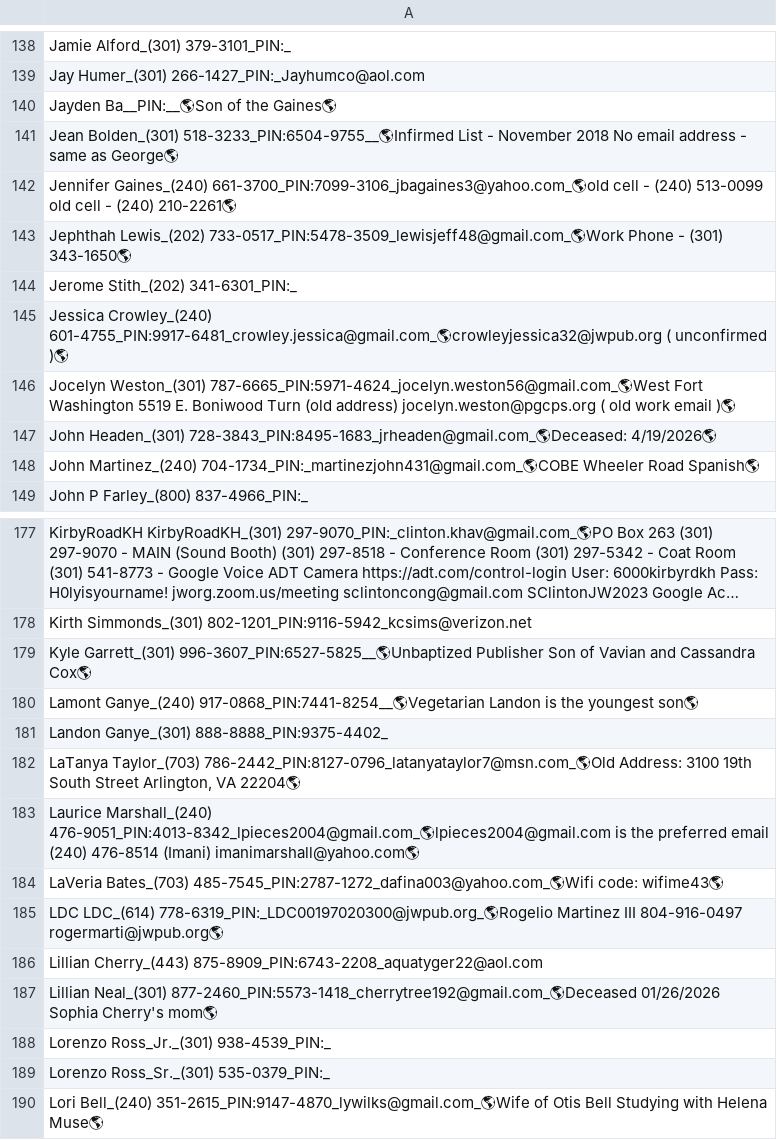
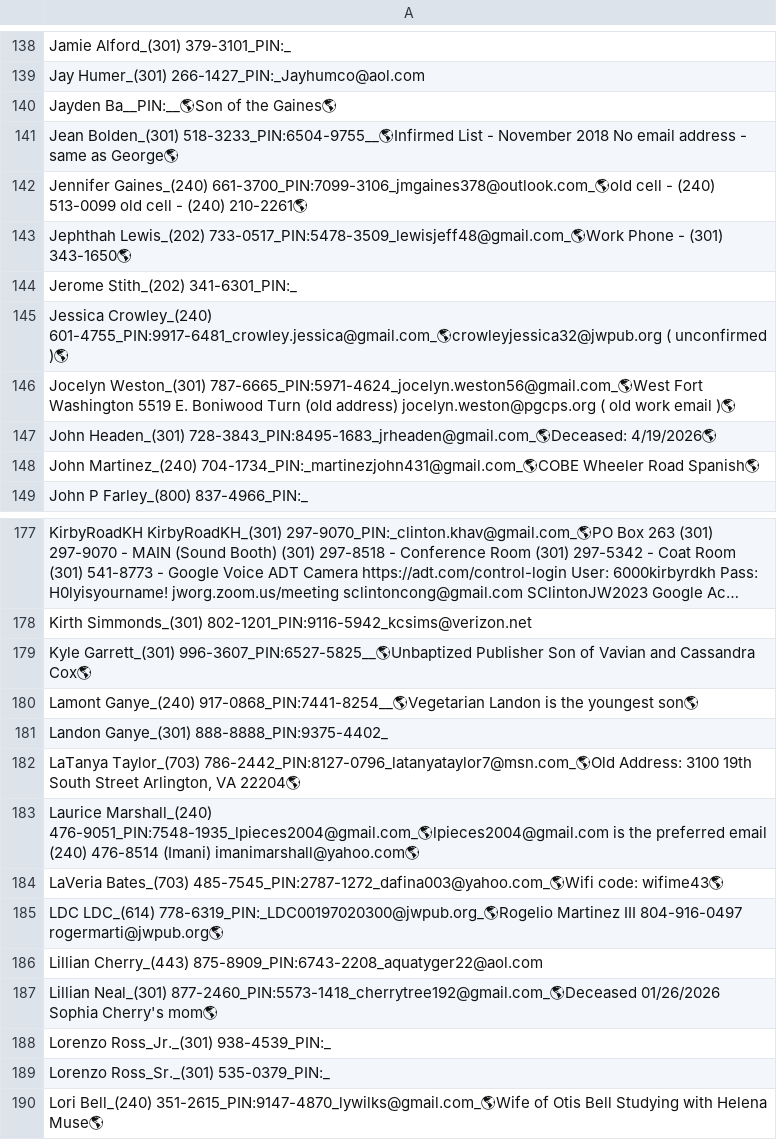
Before and after one commit to KIBrown031/kibrown031.github.io, a CSV file: searchme.csv, drawn as a sheet; only a part is shown, gaps mark what is left out; long unchanged cells end in ….

Commit message:
searchme.csv

```diff
--- a/searchme.csv
+++ b/searchme.csv
@@ -141,3 +141,3 @@
 "Jean Bolden_(301) 518-3233_PIN:6504-9755__🌎Infirmed List - November 2018 No email address - same as George🌎"
-"Jennifer Gaines_(240) 661-3700_PIN:7099-3106_jbagaines3@yahoo.com_🌎old cell - (240) 513-0099 old cell - (240) 210-2261🌎"
+"Jennifer Gaines_(240) 661-3700_PIN:7099-3106_jmgaines378@outlook.com_🌎old cell - (240) 513-0099 old cell - (240) 210-2261🌎"
 "Jephthah Lewis_(202) 733-0517_PIN:5478-3509_lewisjeff48@gmail.com_🌎Work Phone - (301) 343-1650🌎"
@@ -182,3 +182,3 @@
 "LaTanya Taylor_(703) 786-2442_PIN:8127-0796_latanyataylor7@msn.com_🌎Old Address: 3100 19th South Street Arlington, VA 22204🌎"
-"Laurice Marshall_(240) 476-9051_PIN:4013-8342_lpieces2004@gmail.com_🌎lpieces2004@gmail.com is the preferred email  (240) 476-8514 (Imani)  imanimarshall@yahoo.com🌎"
+"Laurice Marshall_(240) 476-9051_PIN:7548-1935_lpieces2004@gmail.com_🌎lpieces2004@gmail.com is the preferred email  (240) 476-8514 (Imani)  imanimarshall@yahoo.com🌎"
 "LaVeria Bates_(703) 485-7545_PIN:2787-1272_dafina003@yahoo.com_🌎Wifi code: wifime43🌎"
```
